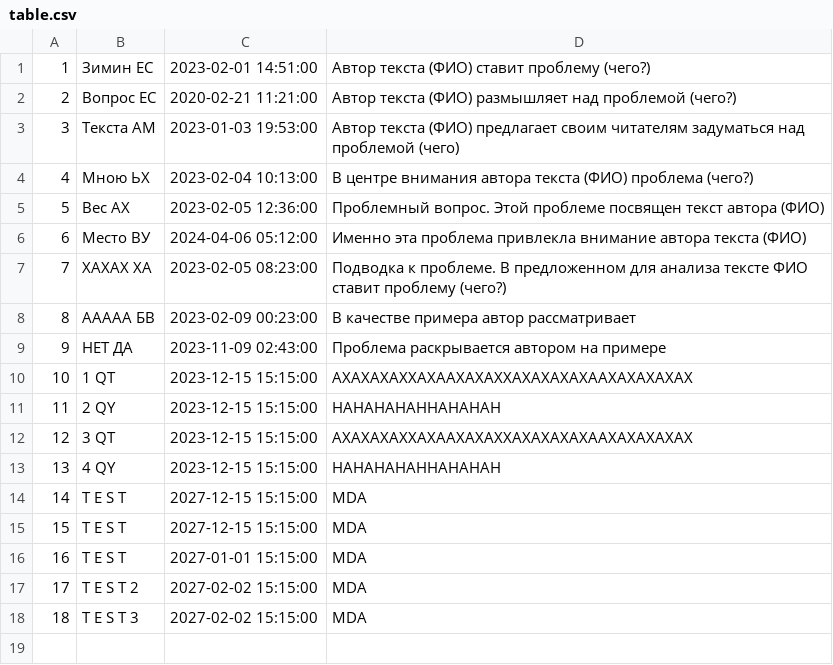
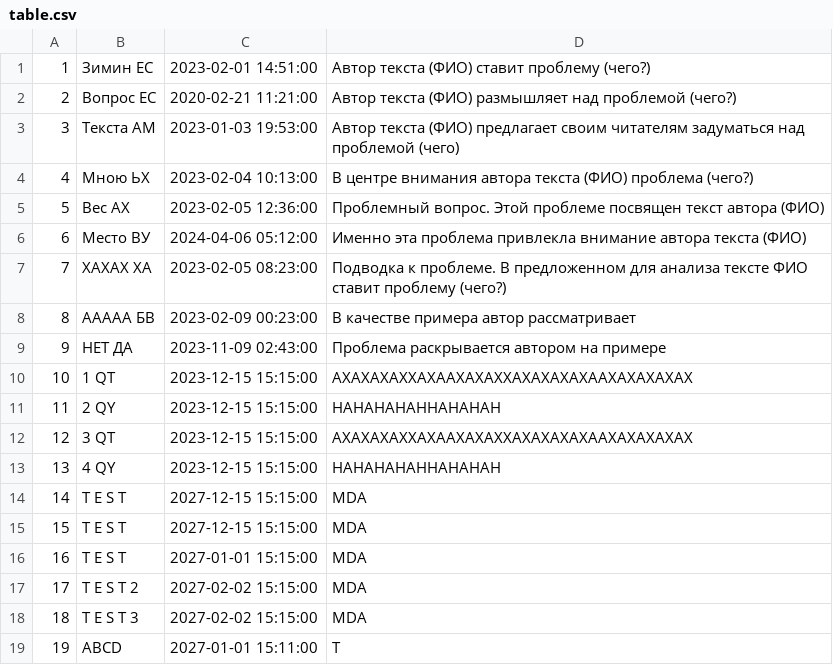
Before and after one commit to iamzimin/Professional-application-development, a CSV file: lab4/table.csv, drawn as a sheet; the diff names each change by its address in the sheet, - before the commit and + after, or states it on an @@ line.

```diff
--- a/lab4/table.csv
+++ b/lab4/table.csv
+row 19: 19 | ABCD | 2027-01-01 15:11:00 | T
```
Also changed, not shown: 1 other file.
